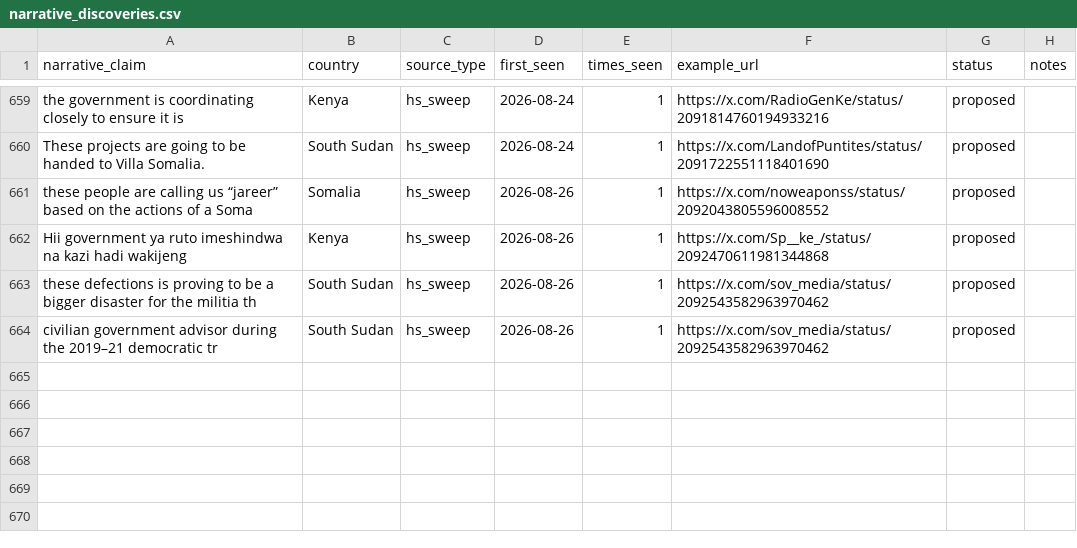
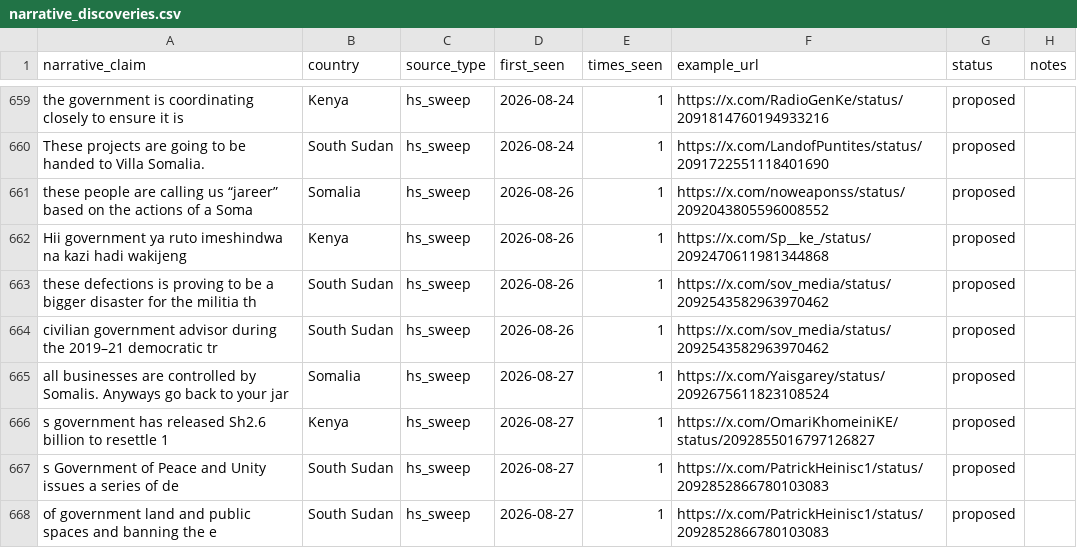
Before and after one commit to KSvend/IRIS, a CSV file: monitoring/autolearn/narrative_discoveries.csv, drawn as a sheet; only a part is shown, gaps mark what is left out; the diff names each change by its address in the sheet, - before the commit and + after, or states it on an @@ line.

```diff
--- a/monitoring/autolearn/narrative_discoveries.csv
+++ b/monitoring/autolearn/narrative_discoveries.csv
+row 665: all businesses are controlled by Somalis. Anyways go back to your jar | Somalia | hs_sweep | 2026-08-27 | 1 | https://x.com/Yaisgarey/status/2092675611823108524 | proposed
+row 666: s government has released Sh2.6 billion to resettle 1 | Kenya | hs_sweep | 2026-08-27 | 1 | https://x.com/OmariKhomeiniKE/status/2092855016797126827 | proposed
+row 667: s Government of Peace and Unity issues a series of de | South Sudan | hs_sweep | 2026-08-27 | 1 | https://x.com/PatrickHeinisc1/status/2092852866780103083 | proposed
+row 668: of government land and public spaces and banning the e | South Sudan | hs_sweep | 2026-08-27 | 1 | https://x.com/PatrickHeinisc1/status/2092852866780103083 | proposed
```
Also changed, not shown: monitoring/autolearn/learned_keywords_hs.csv, monitoring/autolearn/toxic_handles.csv, 7 other files.
